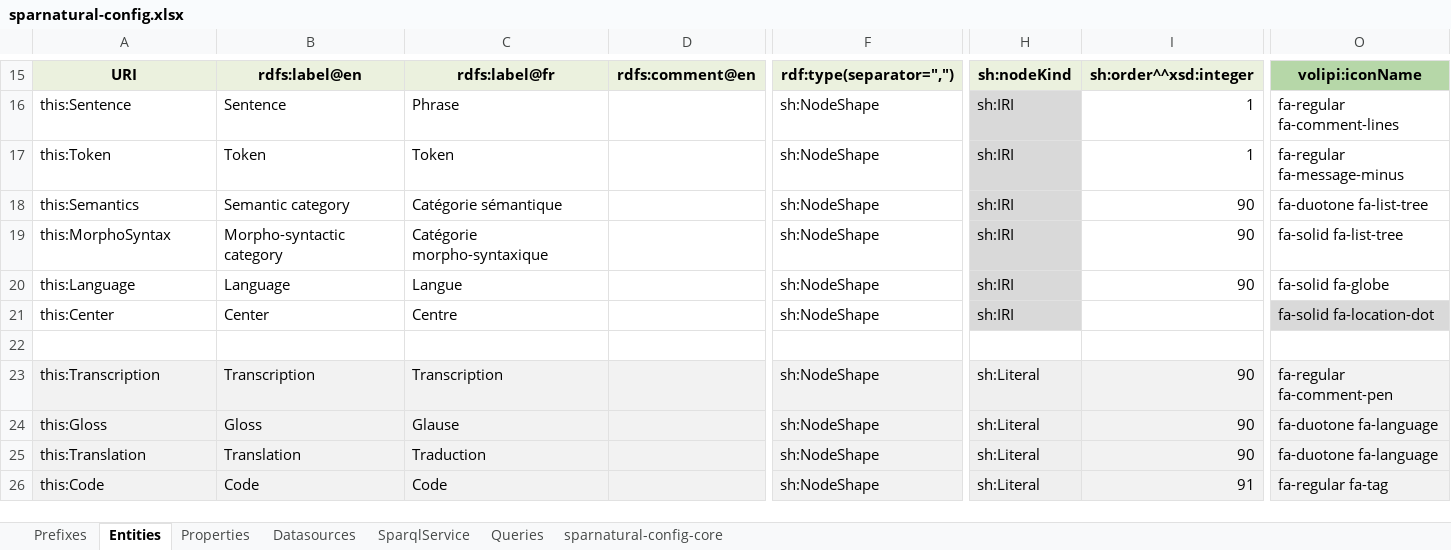
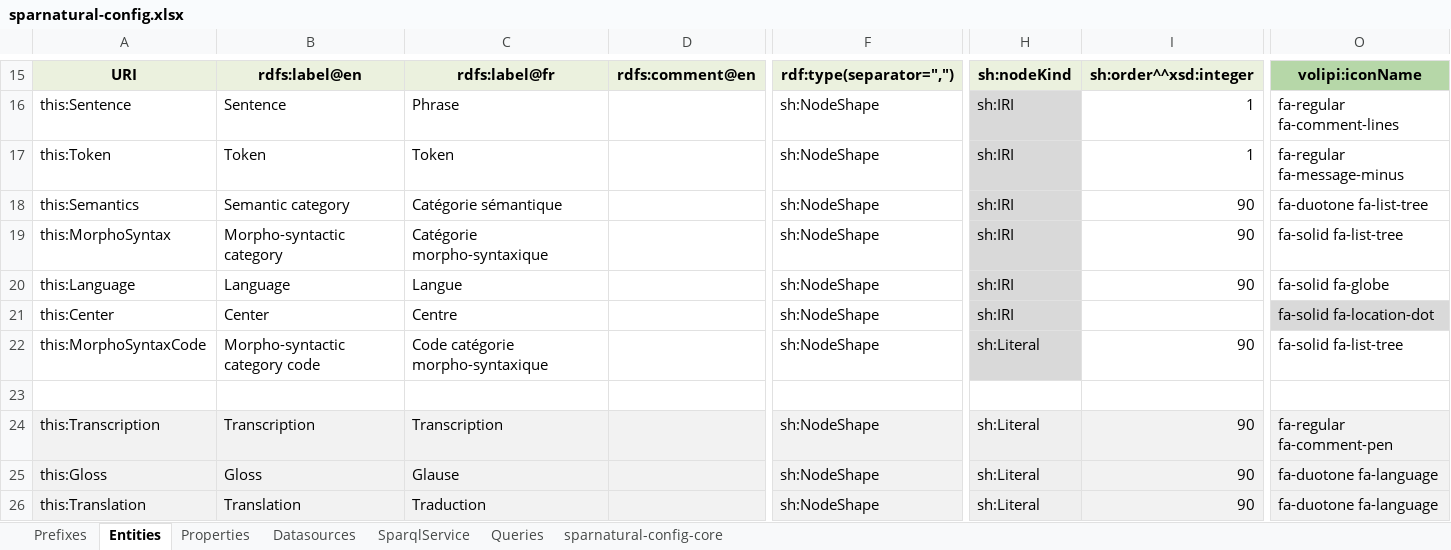
Before and after one commit to sparna-git/sparnatural.eu, an Excel workbook: demos/demo-SpOTy/sparnatural-config.xlsx, sheet Entities, drawn as a sheet; only a part is shown, gaps mark what is left out; the shorter side is filled out with more unchanged rows; values as stored, in another font and other column widths than the file's, no borders; rows hold the shown columns only; the diff names each change by its address in the sheet, - before the commit and + after, or states it on an @@ line.

Commit message:
Update SpOTy demo

```diff
--- a/demos/demo-SpOTy/sparnatural-config.xlsx (sheet Entities)
+++ b/demos/demo-SpOTy/sparnatural-config.xlsx (sheet Entities)
+row 22: this:MorphoSyntaxCode | Morpho-syntactic category code | Code catégorie morpho-syntaxique |  | sh:NodeShape | sh:Literal | 90 | fa-solid fa-list-tree
```
Also changed, not shown: sheet Properties, 1 other file.
